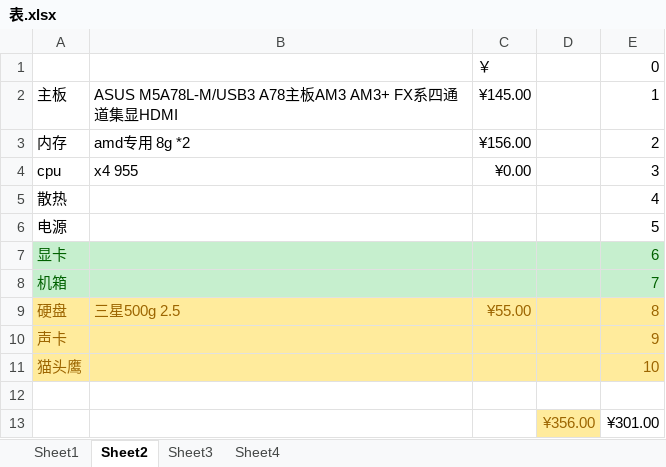
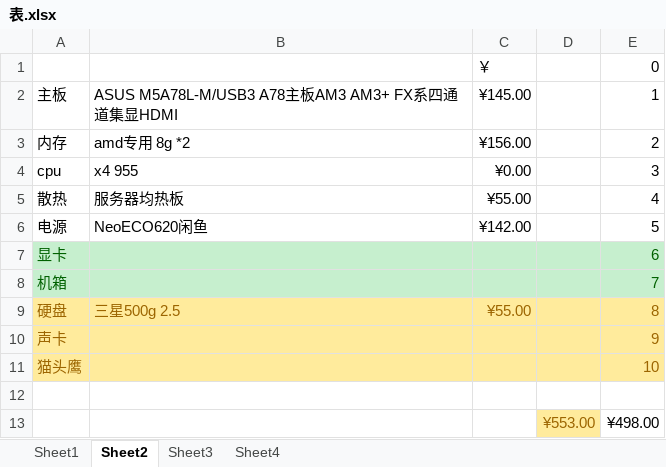
Before and after one commit to lfjs/5, an Excel workbook: 表.xlsx, sheet Sheet2, drawn as a sheet; values as stored, in another font and other column widths than the file's, no borders; removed rows and columns are numbered as before the commit, all else as after; the diff names each change by its address in the sheet, - before the commit and + after, or states it on an @@ line.

```diff
--- a/表.xlsx (sheet Sheet2)
+++ b/表.xlsx (sheet Sheet2)
-B5: (empty)
+B5: 服务器均热板
-C5: (empty)
+C5: ¥55.00
-B6: (empty)
+B6: NeoECO620闲鱼
-C6: (empty)
+C6: ¥142.00
-row 13:  |  |  | ¥356.00 | ¥301.00
+row 13:  |  |  | ¥553.00 | ¥498.00
```
Also changed, not shown: 5 other files.
